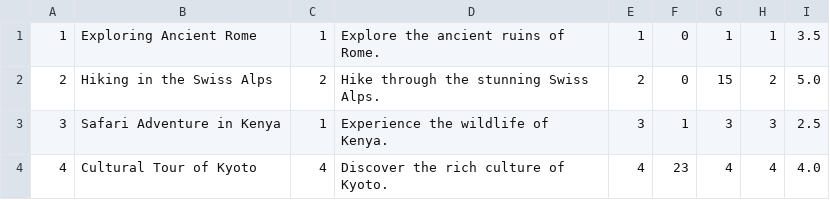
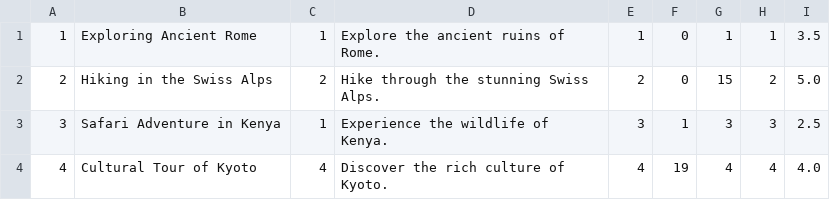
Before and after one commit to Majlo123/sims-ra-2024-group-7-team-b, a CSV file: Resources/Data/tour.csv, drawn as a sheet.

```diff
--- a/Resources/Data/tour.csv
+++ b/Resources/Data/tour.csv
@@ -3,2 +3,2 @@
 3|Safari Adventure in Kenya|1|Experience the wildlife of Kenya.|3|1|3|3|2.5
-4|Cultural Tour of Kyoto|4|Discover the rich culture of Kyoto.|4|23|4|4|4.0
+4|Cultural Tour of Kyoto|4|Discover the rich culture of Kyoto.|4|19|4|4|4.0
```
Also changed, not shown: 2 other files.
